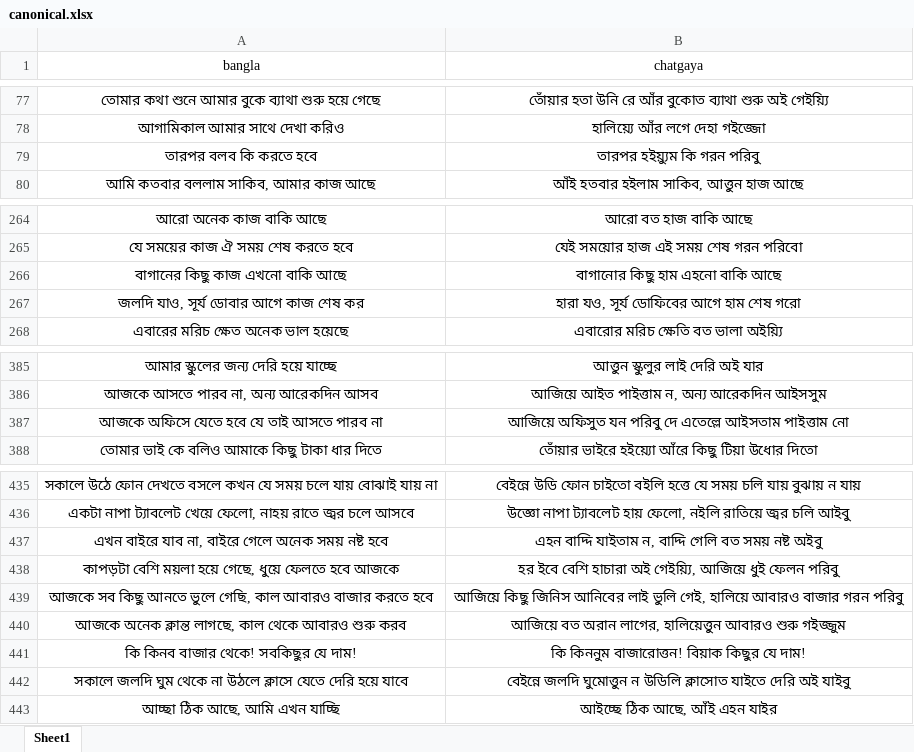
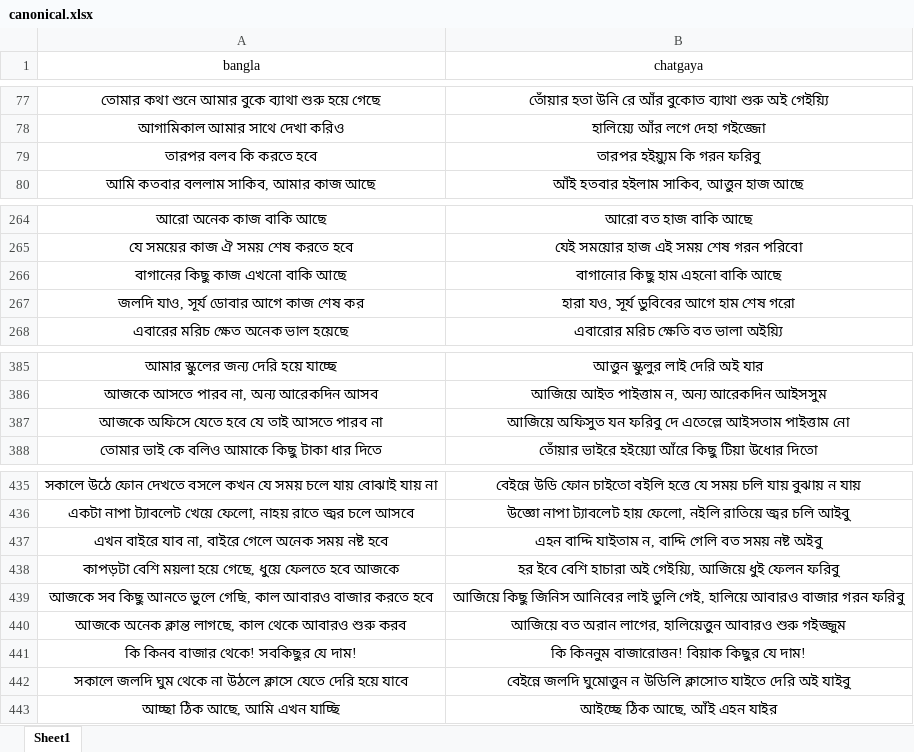
Before and after one commit to Mostafa-Moin26/chatgaya-bangla-nmt, an Excel workbook: data/canonical.xlsx, sheet Sheet1, drawn as a sheet; only a part is shown, gaps mark what is left out; values as stored, in another font and other column widths than the file's, no borders; the diff covers the shown part only; the diff names each change by its address in the sheet, - before the commit and + after, or states it on an @@ line.

```diff
--- a/data/canonical.xlsx (sheet Sheet1)
+++ b/data/canonical.xlsx (sheet Sheet1)
-B79 (chatgaya): তারপর হইয়্যুম কি গরন পরিবু
+B79 (chatgaya): তারপর হইয়্যুম কি গরন ফরিবু
-B267 (chatgaya): হারা যও, সূর্য ডোফিবের আগে হাম শেষ গরো
+B267 (chatgaya): হারা যও, সূর্য ডুবিবের আগে হাম শেষ গরো
-B387 (chatgaya): …অফিসুত যন পরিবু দে এতেল্লে…
+B387 (chatgaya): …অফিসুত যন ফরিবু দে এতেল্লে…
-B438 (chatgaya): …ধুই ফেলন পরিবু
+B438 (chatgaya): …ধুই ফেলন ফরিবু
-B439 (chatgaya): …বাজার গরন পরিবু
+B439 (chatgaya): …বাজার গরন ফরিবু
```
Also changed, not shown: 5 added rows and 9 edited cells elsewhere in this sheet, data/lexicon.xlsx, 1 other file.
